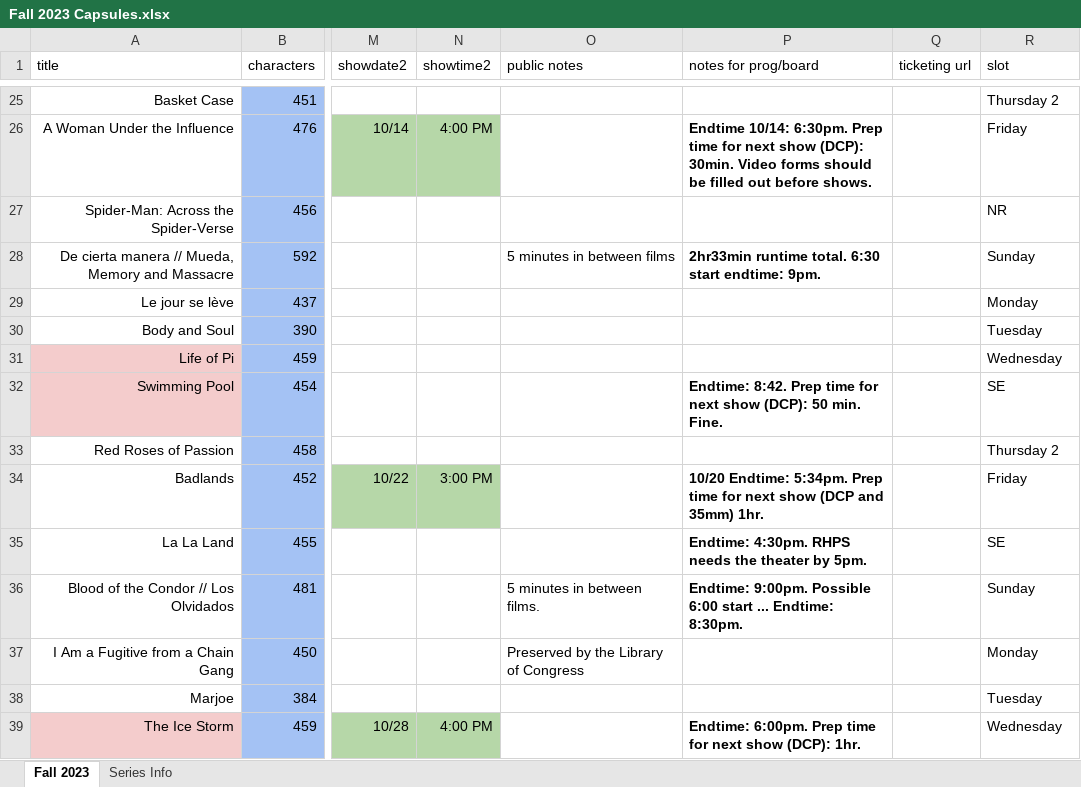
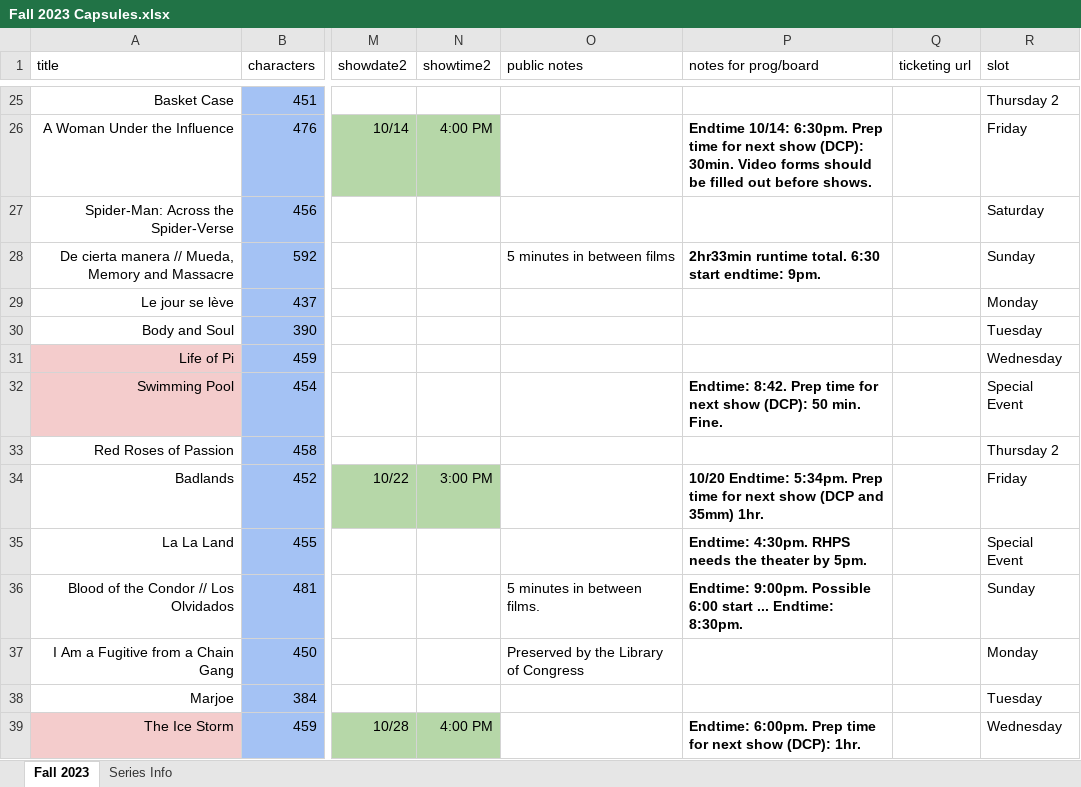
Before and after one commit to selalipotakey/site, an Excel workbook: database/capsules_spreadsheets/Fall 2023 Capsules.xlsx, sheet Fall 2023, drawn as a sheet; only a part is shown, gaps mark what is left out; values as stored, in another font and other column widths than the file's, no borders; charts and pictures and conditional formats not drawn; the diff covers the shown part only; the diff names each change by its address in the sheet, - before the commit and + after, or states it on an @@ line.

Commit message:
fall 23

```diff
--- a/database/capsules_spreadsheets/Fall 2023 Capsules.xlsx (sheet Fall 2023)
+++ b/database/capsules_spreadsheets/Fall 2023 Capsules.xlsx (sheet Fall 2023)
-R27 (slot): NR
+R27 (slot): Saturday
-R32 (slot): SE
+R32 (slot): Special Event
-R35 (slot): SE
+R35 (slot): Special Event
```
Also changed, not shown: 16 removed rows, 21 edited cells and cell formats elsewhere in this sheet, sheet Series Info, formulas that keep their value, 10 other files.
